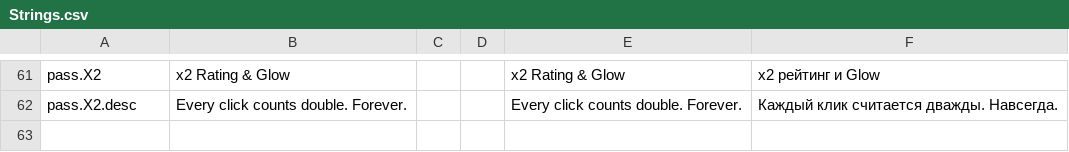
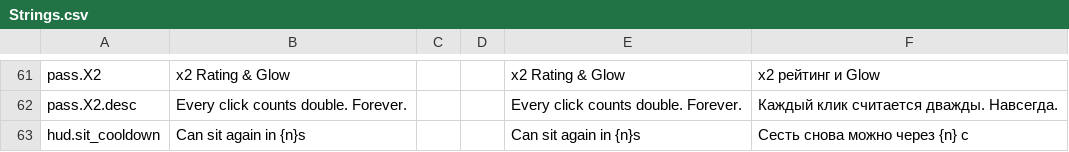
Before and after one commit to folzy1092/Roblox, a CSV file: src/localization/Strings.csv, drawn as a sheet; only a part is shown, gaps mark what is left out; the diff names each change by its address in the sheet, - before the commit and + after, or states it on an @@ line.

```diff
--- a/src/localization/Strings.csv
+++ b/src/localization/Strings.csv
+row 63: hud.sit_cooldown | Can sit again in {n}s |  |  | Can sit again in {n}s | Сесть снова можно через {n} с
```
Also changed, not shown: 3 other files.
